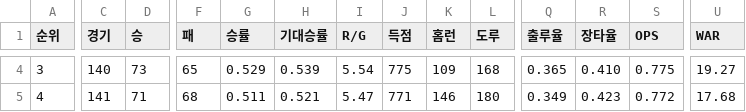
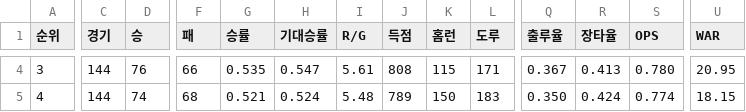
Before and after one commit to syeon8344/betnet_python, a CSV file: src/crawl_csv/kbreport/kbreport_2024.csv, drawn as a sheet; only a part is shown, gaps mark what is left out; the diff covers the shown part only; the diff names each change by its address in the sheet, - before the commit and + after, or states it on an @@ line.

```diff
--- a/src/crawl_csv/kbreport/kbreport_2024.csv
+++ b/src/crawl_csv/kbreport/kbreport_2024.csv
-C4 (경기): 140
+C4 (경기): 144
-D4 (승): 73
+D4 (승): 76
-F4 (패): 65
+F4 (패): 66
-G4 (승률): 0.529
+G4 (승률): 0.535
-H4 (기대승률): 0.539
+H4 (기대승률): 0.547
-I4 (R/G): 5.54
+I4 (R/G): 5.61
-J4 (득점): 775
+J4 (득점): 808
-K4 (홈런): 109
+K4 (홈런): 115
-L4 (도루): 168
+L4 (도루): 171
-Q4 (출루율): 0.365
+Q4 (출루율): 0.367
-R4 (장타율): 0.410
+R4 (장타율): 0.413
-S4 (OPS): 0.775
+S4 (OPS): 0.780
-U4 (WAR): 19.27
+U4 (WAR): 20.95
-C5 (경기): 141
+C5 (경기): 144
-D5 (승): 71
+D5 (승): 74
-G5 (승률): 0.511
+G5 (승률): 0.521
-H5 (기대승률): 0.521
+H5 (기대승률): 0.524
-I5 (R/G): 5.47
+I5 (R/G): 5.48
-J5 (득점): 771
+J5 (득점): 789
-K5 (홈런): 146
+K5 (홈런): 150
-L5 (도루): 180
+L5 (도루): 183
-Q5 (출루율): 0.349
+Q5 (출루율): 0.350
-R5 (장타율): 0.423
+R5 (장타율): 0.424
-S5 (OPS): 0.772
+S5 (OPS): 0.774
-U5 (WAR): 17.68
+U5 (WAR): 18.15
```
Also changed, not shown: 132 edited cells elsewhere in this file, src/crawl_csv/hitter/팀기록_타자_2024.csv, src/crawl_csv/pitcher/팀기록_투수_2024.csv, 7 other files.
